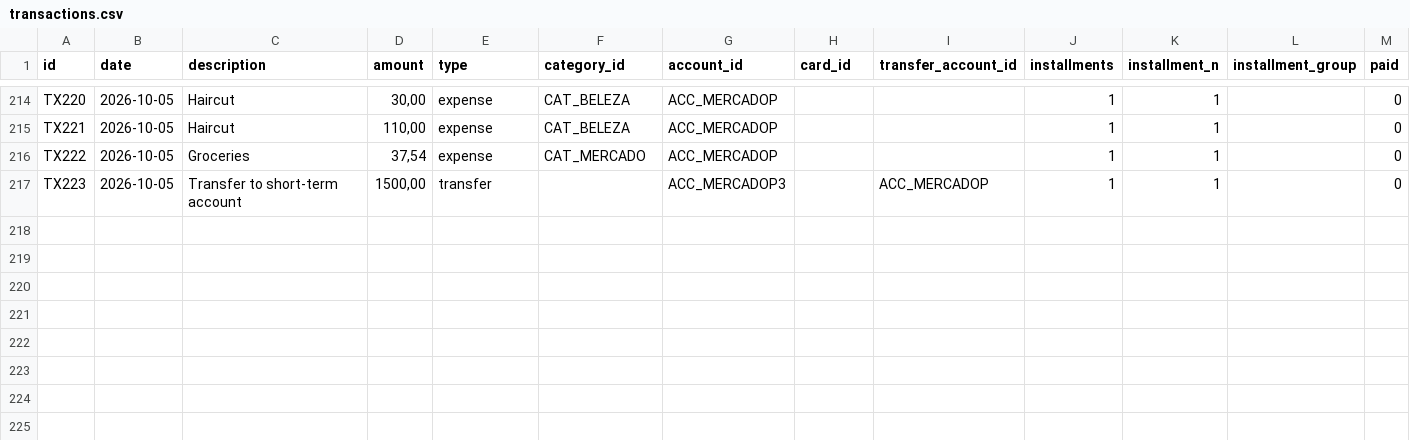
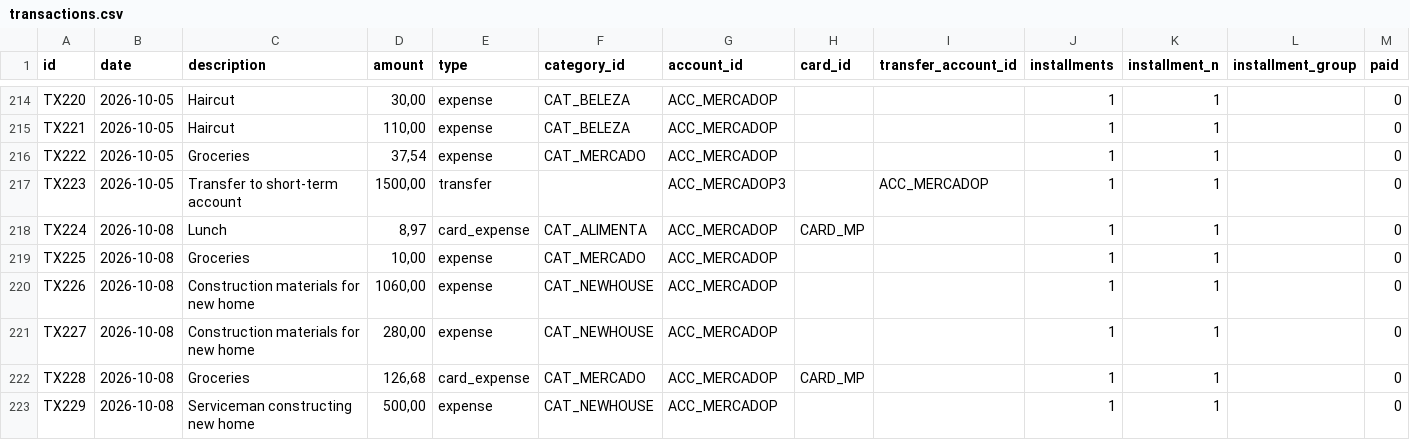
Before and after one commit to duducm2/scripts, a CSV file: finances/data/transactions.csv, drawn as a sheet; only a part is shown, gaps mark what is left out.

```diff
--- a/finances/data/transactions.csv
+++ b/finances/data/transactions.csv
@@ -217 +217,7 @@ TX222,2026-10-05,Groceries,"37,54",expense,CAT_MERCADO,ACC_MERCADOP,,,1,1,,0
 TX223,2026-10-05,Transfer to short-term account,"1500,00",transfer,,ACC_MERCADOP3,,ACC_MERCADOP,1,1,,0
+TX224,2026-10-08,Lunch,"8,97",card_expense,CAT_ALIMENTA,ACC_MERCADOP,CARD_MP,,1,1,,0
+TX225,2026-10-08,Groceries,"10,00",expense,CAT_MERCADO,ACC_MERCADOP,,,1,1,,0
+TX226,2026-10-08,Construction materials for new home,"1060,00",expense,CAT_NEWHOUSE,ACC_MERCADOP,,,1,1,,0
+TX227,2026-10-08,Construction materials for new home,"280,00",expense,CAT_NEWHOUSE,ACC_MERCADOP,,,1,1,,0
+TX228,2026-10-08,Groceries,"126,68",card_expense,CAT_MERCADO,ACC_MERCADOP,CARD_MP,,1,1,,0
+TX229,2026-10-08,Serviceman constructing new home,"500,00",expense,CAT_NEWHOUSE,ACC_MERCADOP,,,1,1,,0
```
Also changed, not shown: finances/data/accounts.csv, finances/data/budgets.csv, 4 other files.
